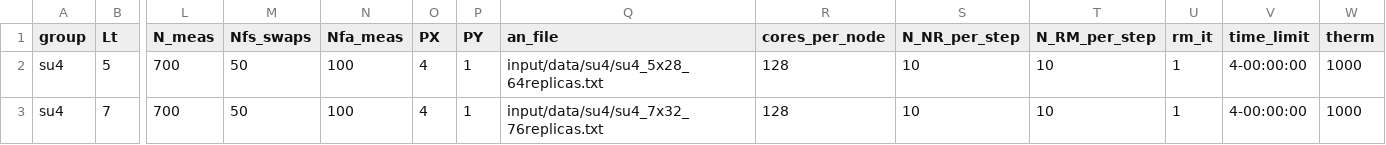
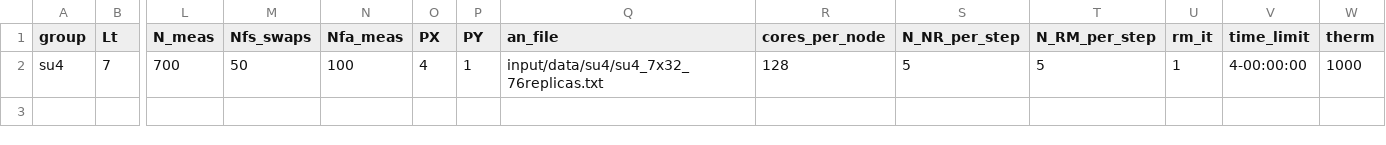
Before and after one commit to fzierler/LLR_HiRep_heatbath_input, a CSV file: input/dial3_su4.csv, drawn as a sheet; only a part is shown, gaps mark what is left out; removed rows and columns are numbered as before the commit, all else as after; rows hold the shown columns only; the diff names each change by its address in the sheet, - before the commit and + after, or states it on an @@ line.

Commit message:
add input file and examples for MareNostrum

```diff
--- a/input/dial3_su4.csv
+++ b/input/dial3_su4.csv
-row 2: su4 | 5 | 700 | 50 | 100 | 4 | 1 | input/data/su4/su4_5x28_64replicas.txt | 128 | 10 | 10 | 1 | 4-00:00:00 | 1000
-S2 (N_NR_per_step): 10
+S2 (N_NR_per_step): 5
-T2 (N_RM_per_step): 10
+T2 (N_RM_per_step): 5
```
Also changed, not shown: 2 other files.
